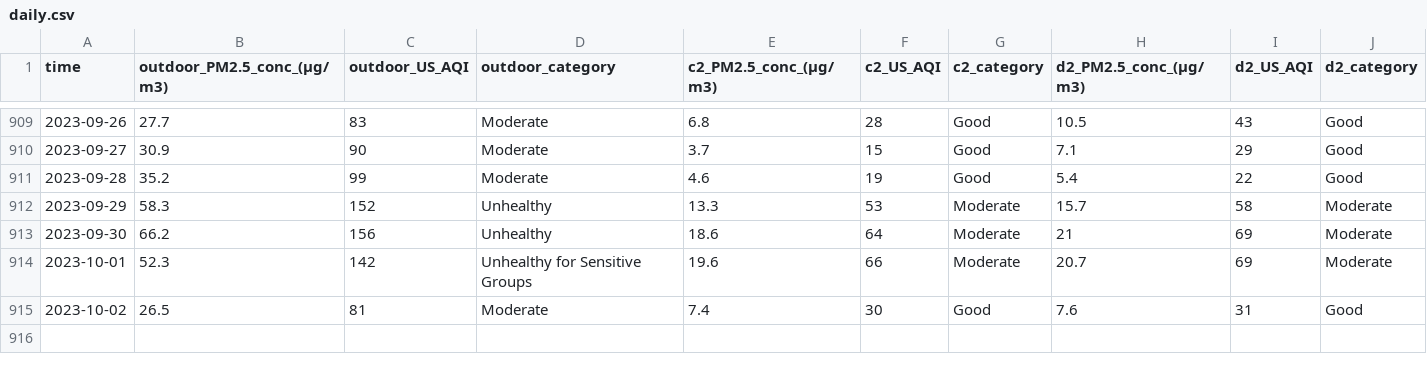
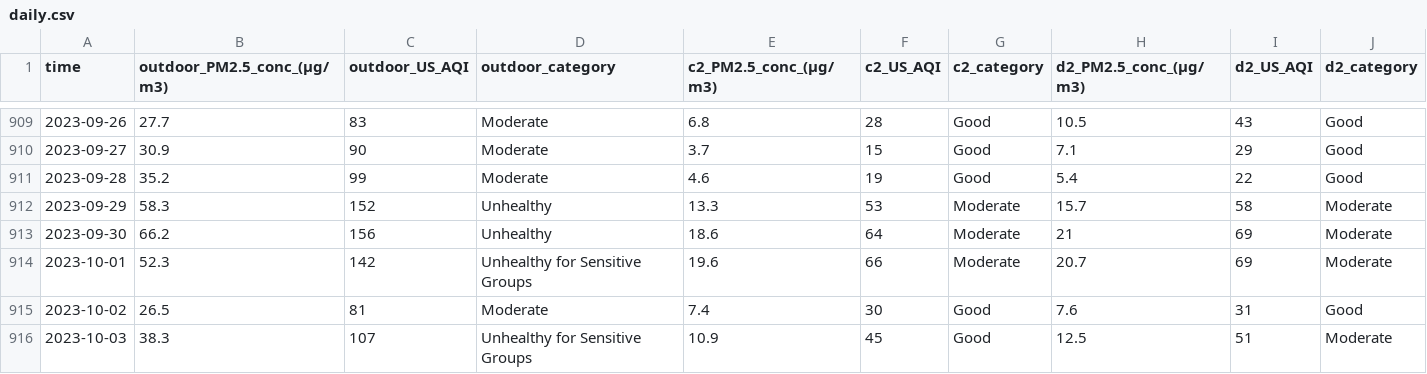
Before and after one commit to CITIES-Dashboard/datasets, a CSV file: air-quality/daily.csv, drawn as a sheet; only a part is shown, gaps mark what is left out; the diff names each change by its address in the sheet, - before the commit and + after, or states it on an @@ line.

```diff
--- a/air-quality/daily.csv
+++ b/air-quality/daily.csv
+row 916: 2023-10-03 | 38.3 | 107 | Unhealthy for Sensitive Groups | 10.9 | 45 | Good | 12.5 | 51 | Moderate
```
Also changed, not shown: 3 other files.
